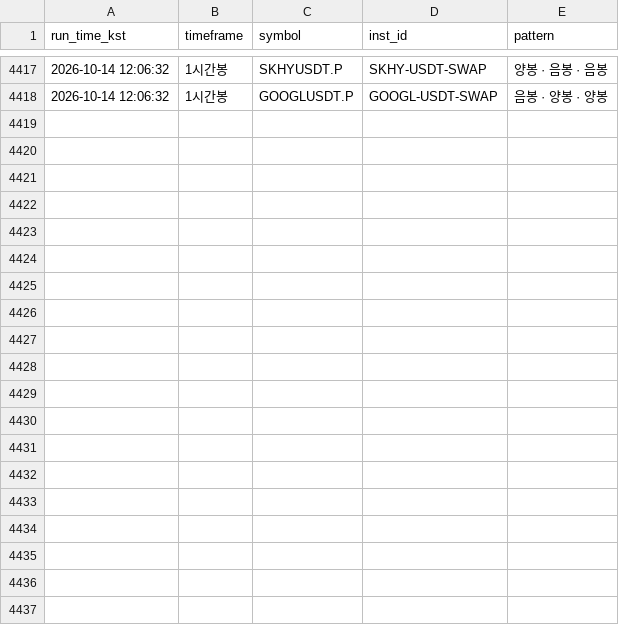
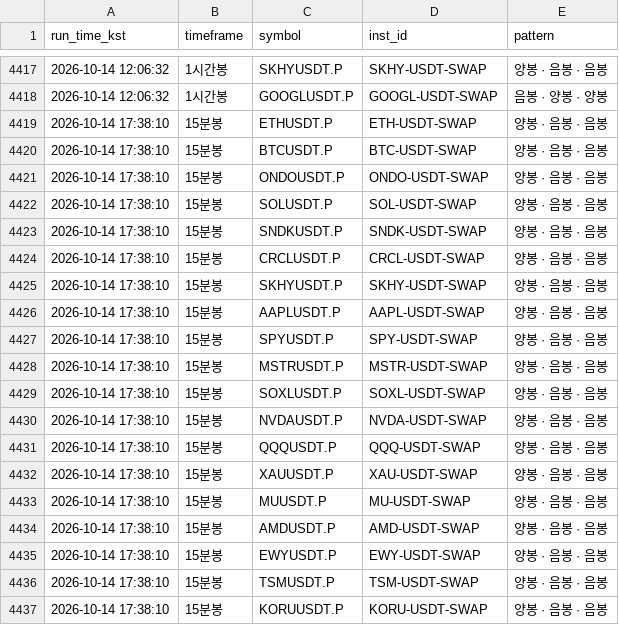
Before and after one commit to suchulkim/Trader_KIM, a CSV file: okx_3candle_pattern_log.csv, drawn as a sheet; only a part is shown, gaps mark what is left out; the diff covers the shown part only; the diff names each change by its address in the sheet, - before the commit and + after, or states it on an @@ line.

```diff
--- a/okx_3candle_pattern_log.csv
+++ b/okx_3candle_pattern_log.csv
+row 4419: 2026-10-14 17:38:10 | 15분봉 | ETHUSDT.P | ETH-USDT-SWAP | 양봉 · 음봉 · 음봉
+row 4420: 2026-10-14 17:38:10 | 15분봉 | BTCUSDT.P | BTC-USDT-SWAP | 양봉 · 음봉 · 음봉
+row 4421: 2026-10-14 17:38:10 | 15분봉 | ONDOUSDT.P | ONDO-USDT-SWAP | 양봉 · 음봉 · 음봉
+row 4422: 2026-10-14 17:38:10 | 15분봉 | SOLUSDT.P | SOL-USDT-SWAP | 양봉 · 음봉 · 음봉
+row 4423: 2026-10-14 17:38:10 | 15분봉 | SNDKUSDT.P | SNDK-USDT-SWAP | 양봉 · 음봉 · 음봉
+row 4424: 2026-10-14 17:38:10 | 15분봉 | CRCLUSDT.P | CRCL-USDT-SWAP | 양봉 · 음봉 · 음봉
+row 4425: 2026-10-14 17:38:10 | 15분봉 | SKHYUSDT.P | SKHY-USDT-SWAP | 양봉 · 음봉 · 음봉
+row 4426: 2026-10-14 17:38:10 | 15분봉 | AAPLUSDT.P | AAPL-USDT-SWAP | 양봉 · 음봉 · 음봉
+row 4427: 2026-10-14 17:38:10 | 15분봉 | SPYUSDT.P | SPY-USDT-SWAP | 양봉 · 음봉 · 음봉
+row 4428: 2026-10-14 17:38:10 | 15분봉 | MSTRUSDT.P | MSTR-USDT-SWAP | 양봉 · 음봉 · 음봉
+row 4429: 2026-10-14 17:38:10 | 15분봉 | SOXLUSDT.P | SOXL-USDT-SWAP | 양봉 · 음봉 · 음봉
+row 4430: 2026-10-14 17:38:10 | 15분봉 | NVDAUSDT.P | NVDA-USDT-SWAP | 양봉 · 음봉 · 음봉
+row 4431: 2026-10-14 17:38:10 | 15분봉 | QQQUSDT.P | QQQ-USDT-SWAP | 양봉 · 음봉 · 음봉
+row 4432: 2026-10-14 17:38:10 | 15분봉 | XAUUSDT.P | XAU-USDT-SWAP | 양봉 · 음봉 · 음봉
+row 4433: 2026-10-14 17:38:10 | 15분봉 | MUUSDT.P | MU-USDT-SWAP | 양봉 · 음봉 · 음봉
+row 4434: 2026-10-14 17:38:10 | 15분봉 | AMDUSDT.P | AMD-USDT-SWAP | 양봉 · 음봉 · 음봉
+row 4435: 2026-10-14 17:38:10 | 15분봉 | EWYUSDT.P | EWY-USDT-SWAP | 양봉 · 음봉 · 음봉
+row 4436: 2026-10-14 17:38:10 | 15분봉 | TSMUSDT.P | TSM-USDT-SWAP | 양봉 · 음봉 · 음봉
+row 4437: 2026-10-14 17:38:10 | 15분봉 | KORUUSDT.P | KORU-USDT-SWAP | 양봉 · 음봉 · 음봉
```
Also changed, not shown: 9 added rows elsewhere in this file, 2 other files.
